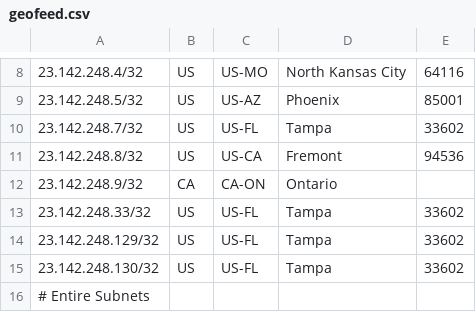
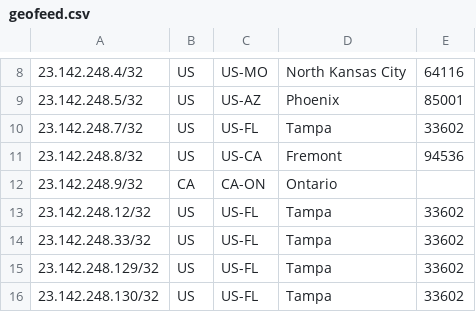
Before and after one commit to Team-Tritan/AS393577-Geomap, a CSV file: geofeed.csv, drawn as a sheet; only a part is shown, gaps mark what is left out; the shorter side is filled out with more unchanged rows; the diff names each change by its address in the sheet, - before the commit and + after, or states it on an @@ line.

Commit message:
Update geofeed.csv

```diff
--- a/geofeed.csv
+++ b/geofeed.csv
+row 13: 23.142.248.12/32 | US | US-FL | Tampa | 33602
```
